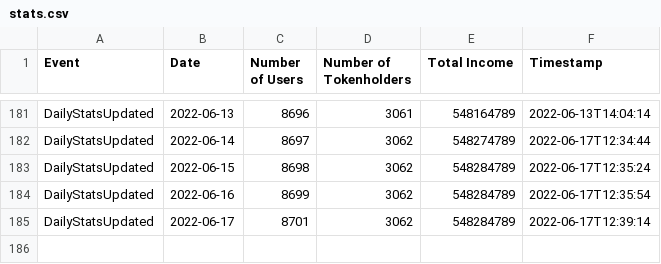
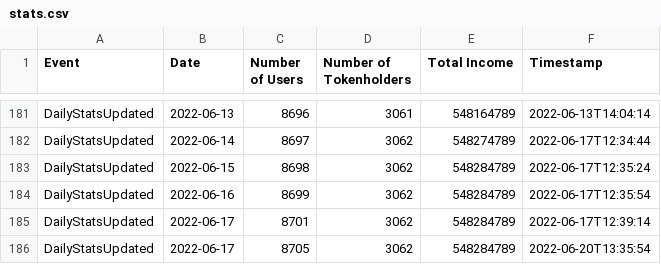
Before and after one commit to kokes/ponzi-tracker, a CSV file: stats.csv, drawn as a sheet; only a part is shown, gaps mark what is left out.

```diff
--- a/stats.csv
+++ b/stats.csv
@@ -185 +185,2 @@ DailyStatsUpdated,2022-06-16,8699,3062,548284789,2022-06-17T12:35:54,
 DailyStatsUpdated,2022-06-17,8701,3062,548284789,2022-06-17T12:39:14,
+DailyStatsUpdated,2022-06-17,8705,3062,548284789,2022-06-20T13:35:54,
```
